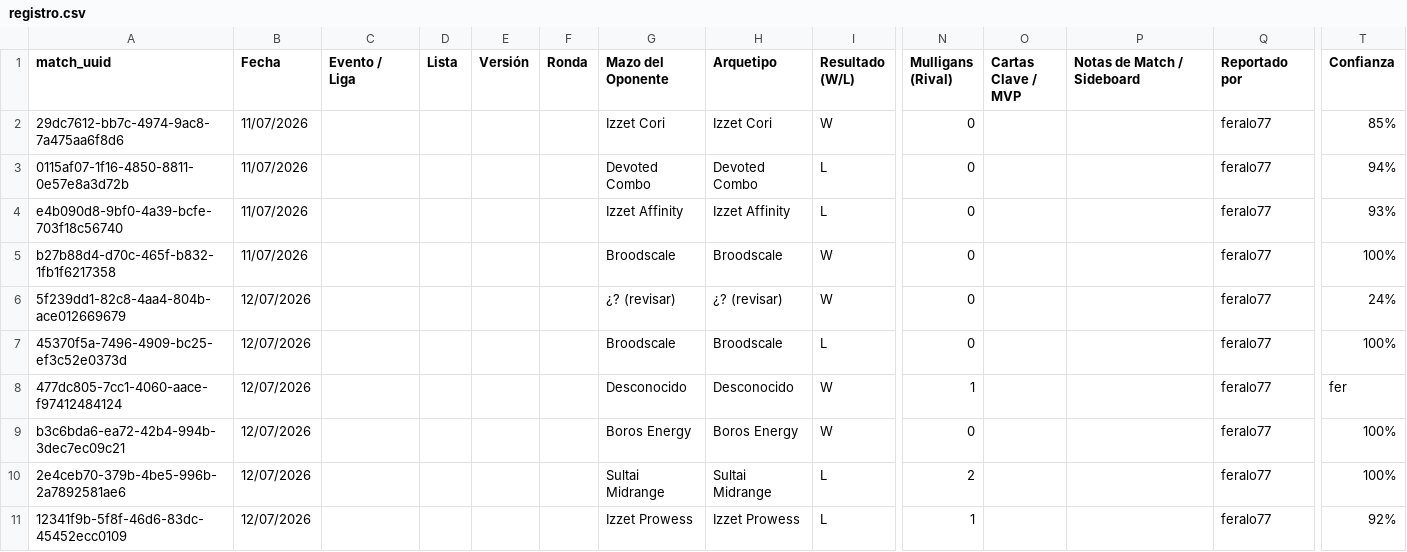
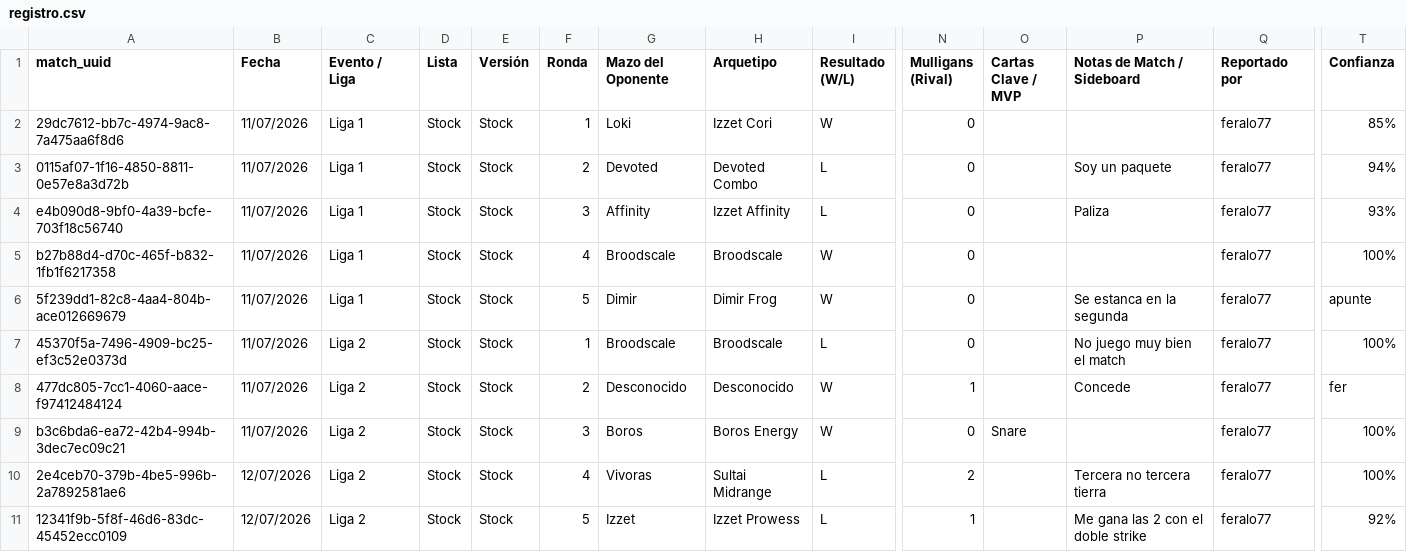
Before and after one commit to feralo77/mtg-izzet, a CSV file: registro.csv, drawn as a sheet; only a part is shown, gaps mark what is left out; the diff covers the shown part only; the diff names each change by its address in the sheet, - before the commit and + after, or states it on an @@ line.

```diff
--- a/registro.csv
+++ b/registro.csv
-C2:C6 (Evento / Liga): (empty)
+C2:C6 (Evento / Liga): Liga 1
-D2:D11 (Lista): (empty)
+D2:D11 (Lista): Stock
-E2:E11 (Versión): (empty)
+E2:E11 (Versión): Stock
-F2 (Ronda): (empty)
+F2 (Ronda): 1
-G2 (Mazo del Oponente): Izzet Cori
+G2 (Mazo del Oponente): Loki
-F3 (Ronda): (empty)
+F3 (Ronda): 2
-G3 (Mazo del Oponente): Devoted Combo
+G3 (Mazo del Oponente): Devoted
-P3 (Notas de Match / Sideboard): (empty)
+P3 (Notas de Match / Sideboard): Soy un paquete
-F4 (Ronda): (empty)
+F4 (Ronda): 3
-G4 (Mazo del Oponente): Izzet Affinity
+G4 (Mazo del Oponente): Affinity
-P4 (Notas de Match / Sideboard): (empty)
+P4 (Notas de Match / Sideboard): Paliza
-F5 (Ronda): (empty)
+F5 (Ronda): 4
-B6:B9 (Fecha): 12/07/2026
+B6:B9 (Fecha): 11/07/2026
-F6 (Ronda): (empty)
+F6 (Ronda): 5
-G6 (Mazo del Oponente): ¿? (revisar)
+G6 (Mazo del Oponente): Dimir
-H6 (Arquetipo): ¿? (revisar)
+H6 (Arquetipo): Dimir Frog
-P6 (Notas de Match / Sideboard): (empty)
+P6 (Notas de Match / Sideboard): Se estanca en la segunda
-T6 (Confianza): 24%
+T6 (Confianza): apunte
-C7:C11 (Evento / Liga): (empty)
+C7:C11 (Evento / Liga): Liga 2
-F7 (Ronda): (empty)
+F7 (Ronda): 1
-P7 (Notas de Match / Sideboard): (empty)
+P7 (Notas de Match / Sideboard): No juego muy bien el match
-F8 (Ronda): (empty)
+F8 (Ronda): 2
-P8 (Notas de Match / Sideboard): (empty)
+P8 (Notas de Match / Sideboard): Concede
-F9 (Ronda): (empty)
+F9 (Ronda): 3
-G9 (Mazo del Oponente): Boros Energy
+G9 (Mazo del Oponente): Boros
-O9 (Cartas Clave / MVP): (empty)
+O9 (Cartas Clave / MVP): Snare
-F10 (Ronda): (empty)
+F10 (Ronda): 4
-G10 (Mazo del Oponente): Sultai Midrange
+G10 (Mazo del Oponente): Vivoras
-P10 (Notas de Match / Sideboard): (empty)
+P10 (Notas de Match / Sideboard): Tercera no tercera tierra
-F11 (Ronda): (empty)
+F11 (Ronda): 5
-G11 (Mazo del Oponente): Izzet Prowess
+G11 (Mazo del Oponente): Izzet
-P11 (Notas de Match / Sideboard): (empty)
+P11 (Notas de Match / Sideboard): Me gana las 2 con el doble strike
```
Also changed, not shown: 85 edited cells elsewhere in this file, games.csv, scouting.csv, 3 other files.
